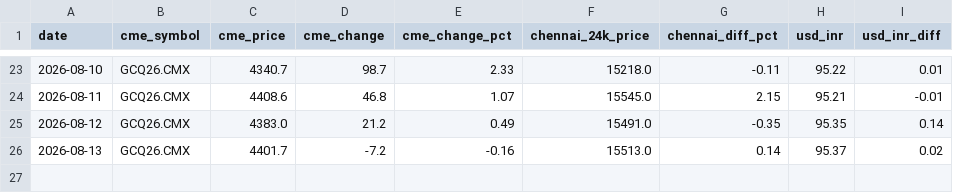
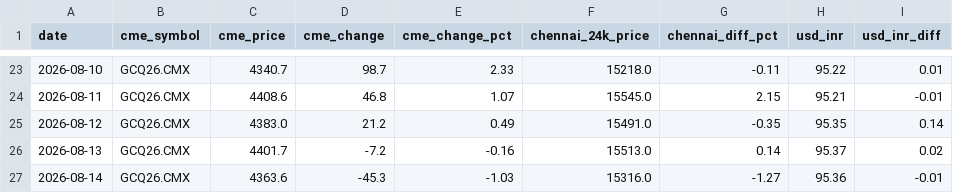
Before and after one commit to nupurams-creator/test-gold, a CSV file: data/gold_data.csv, drawn as a sheet; only a part is shown, gaps mark what is left out; the diff names each change by its address in the sheet, - before the commit and + after, or states it on an @@ line.

```diff
--- a/data/gold_data.csv
+++ b/data/gold_data.csv
+row 27: 2026-08-14 | GCQ26.CMX | 4363.6 | -45.3 | -1.03 | 15316.0 | -1.27 | 95.36 | -0.01
```
